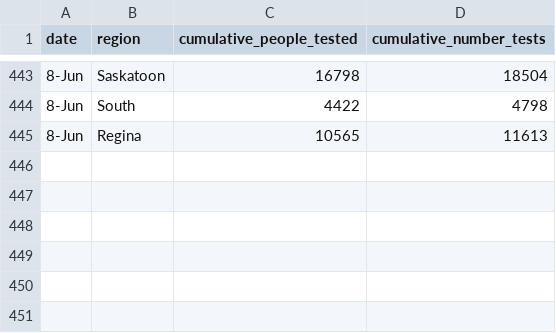
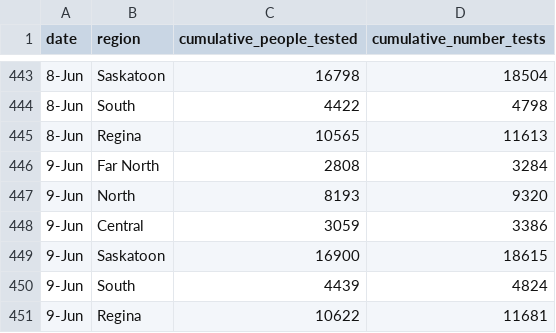
Before and after one commit to noahlittle/SaskOpenCOVID19Data, a CSV file: testing.csv, drawn as a sheet; only a part is shown, gaps mark what is left out; the diff names each change by its address in the sheet, - before the commit and + after, or states it on an @@ line.

```diff
--- a/testing.csv
+++ b/testing.csv
+row 446: 9-Jun | Far North | 2808 | 3284
+row 447: 9-Jun | North | 8193 | 9320
+row 448: 9-Jun | Central | 3059 | 3386
+row 449: 9-Jun | Saskatoon | 16900 | 18615
+row 450: 9-Jun | South | 4439 | 4824
+row 451: 9-Jun | Regina | 10622 | 11681
```
Also changed, not shown: cases.csv, cases_aggregate.csv, 2 other files.
